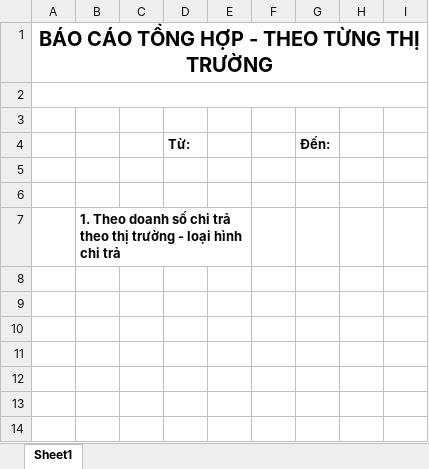
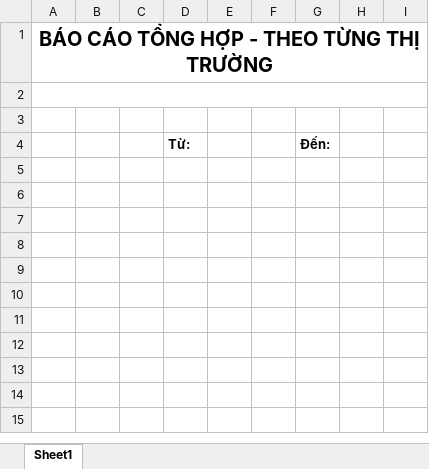
Before and after one commit to truonglamdoan/DongAERP, an Excel workbook: DongAERP/Content/Report/ReportDetailtgradationByMakets.xlsx, sheet Sheet1, drawn as a sheet; only a part is shown; the shorter side is filled out with more unchanged rows; values as stored, in another font and other column widths than the file's, no borders; the diff names each change by its address in the sheet, - before the commit and + after, or states it on an @@ line.

Commit message:
Đang sửa Excel cho thị trường tất cả

```diff
--- a/DongAERP/Content/Report/ReportDetailtgradationByMakets.xlsx (sheet Sheet1)
+++ b/DongAERP/Content/Report/ReportDetailtgradationByMakets.xlsx (sheet Sheet1)
-B7: 1. Theo doanh số chi trả theo thị trường - loại hình chi trả
+B7: (empty)
-B7:E7 merged
```
Also changed, not shown: 4 other files.
